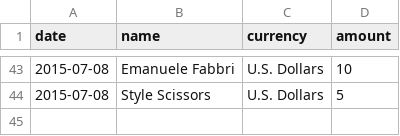
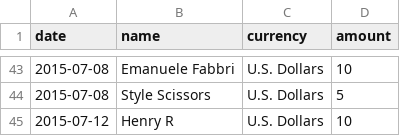
Before and after one commit to moneymanagerex/sponsors, a CSV file: 2015.csv, drawn as a sheet; only a part is shown, gaps mark what is left out; the diff names each change by its address in the sheet, - before the commit and + after, or states it on an @@ line.

Commit message:
Update 2015.csv

```diff
--- a/2015.csv
+++ b/2015.csv
+row 45: 2015-07-12 | Henry R | U.S. Dollars | 10
```
